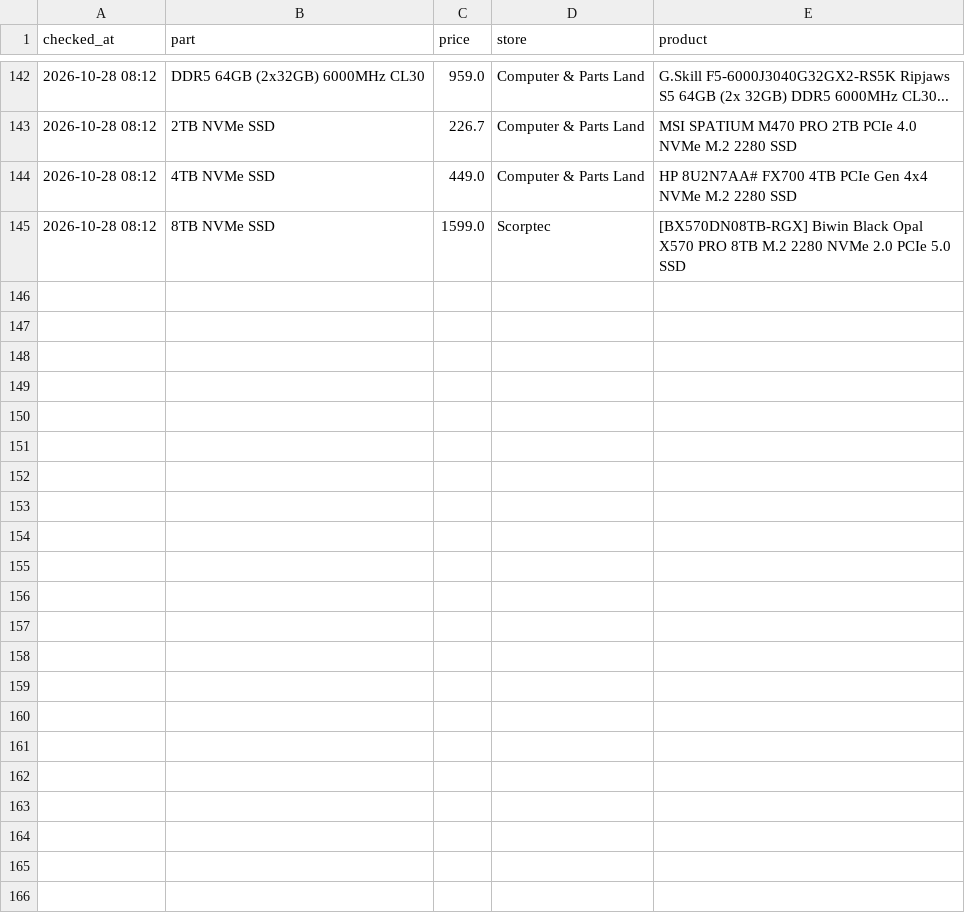
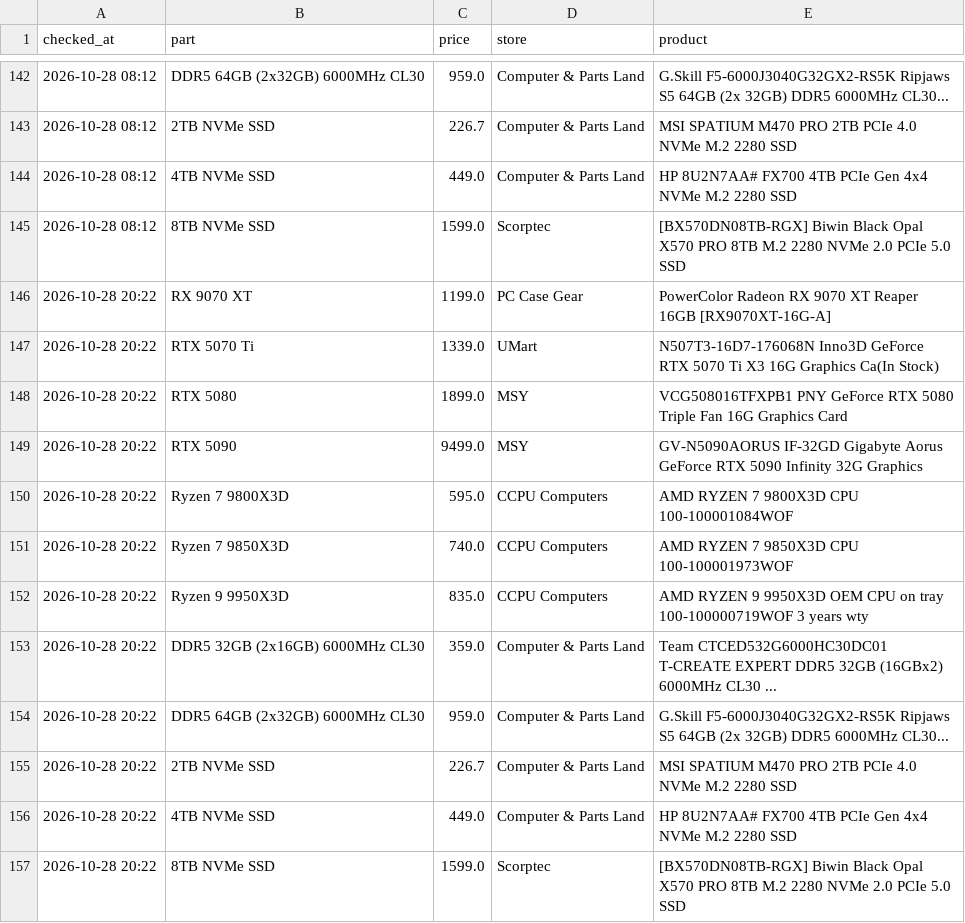
Before and after one commit to rickybischoff1994/pc-deal-tracker, a CSV file: price_history.csv, drawn as a sheet; only a part is shown, gaps mark what is left out; the diff names each change by its address in the sheet, - before the commit and + after, or states it on an @@ line.

```diff
--- a/price_history.csv
+++ b/price_history.csv
+row 146: 2026-10-28 20:22 | RX 9070 XT | 1199.0 | PC Case Gear | PowerColor Radeon RX 9070 XT Reaper 16GB [RX9070XT-16G-A]
+row 147: 2026-10-28 20:22 | RTX 5070 Ti | 1339.0 | UMart | N507T3-16D7-176068N Inno3D GeForce RTX 5070 Ti X3 16G Graphics Ca(In Stock)
+row 148: 2026-10-28 20:22 | RTX 5080 | 1899.0 | MSY | VCG508016TFXPB1 PNY GeForce RTX 5080 Triple Fan 16G Graphics Card
+row 149: 2026-10-28 20:22 | RTX 5090 | 9499.0 | MSY | GV-N5090AORUS IF-32GD Gigabyte Aorus GeForce RTX 5090 Infinity 32G Graphics
+row 150: 2026-10-28 20:22 | Ryzen 7 9800X3D | 595.0 | CCPU Computers | AMD RYZEN 7 9800X3D CPU 100-100001084WOF
+row 151: 2026-10-28 20:22 | Ryzen 7 9850X3D | 740.0 | CCPU Computers | AMD RYZEN 7 9850X3D CPU 100-100001973WOF
+row 152: 2026-10-28 20:22 | Ryzen 9 9950X3D | 835.0 | CCPU Computers | AMD RYZEN 9 9950X3D OEM CPU on tray 100-100000719WOF 3 years wty
+row 153: 2026-10-28 20:22 | DDR5 32GB (2x16GB) 6000MHz CL30 | 359.0 | Computer & Parts Land | Team CTCED532G6000HC30DC01 T-CREATE EXPERT DDR5 32GB (16GBx2) 6000MHz CL30 ...
+row 154: 2026-10-28 20:22 | DDR5 64GB (2x32GB) 6000MHz CL30 | 959.0 | Computer & Parts Land | G.Skill F5-6000J3040G32GX2-RS5K Ripjaws S5 64GB (2x 32GB) DDR5 6000MHz CL30...
+row 155: 2026-10-28 20:22 | 2TB NVMe SSD | 226.7 | Computer & Parts Land | MSI SPATIUM M470 PRO 2TB PCIe 4.0 NVMe M.2 2280 SSD
+row 156: 2026-10-28 20:22 | 4TB NVMe SSD | 449.0 | Computer & Parts Land | HP 8U2N7AA# FX700 4TB PCIe Gen 4x4 NVMe M.2 2280 SSD
+row 157: 2026-10-28 20:22 | 8TB NVMe SSD | 1599.0 | Scorptec | [BX570DN08TB-RGX] Biwin Black Opal X570 PRO 8TB M.2 2280 NVMe 2.0 PCIe 5.0 SSD
```
Also changed, not shown: 13 other files.
